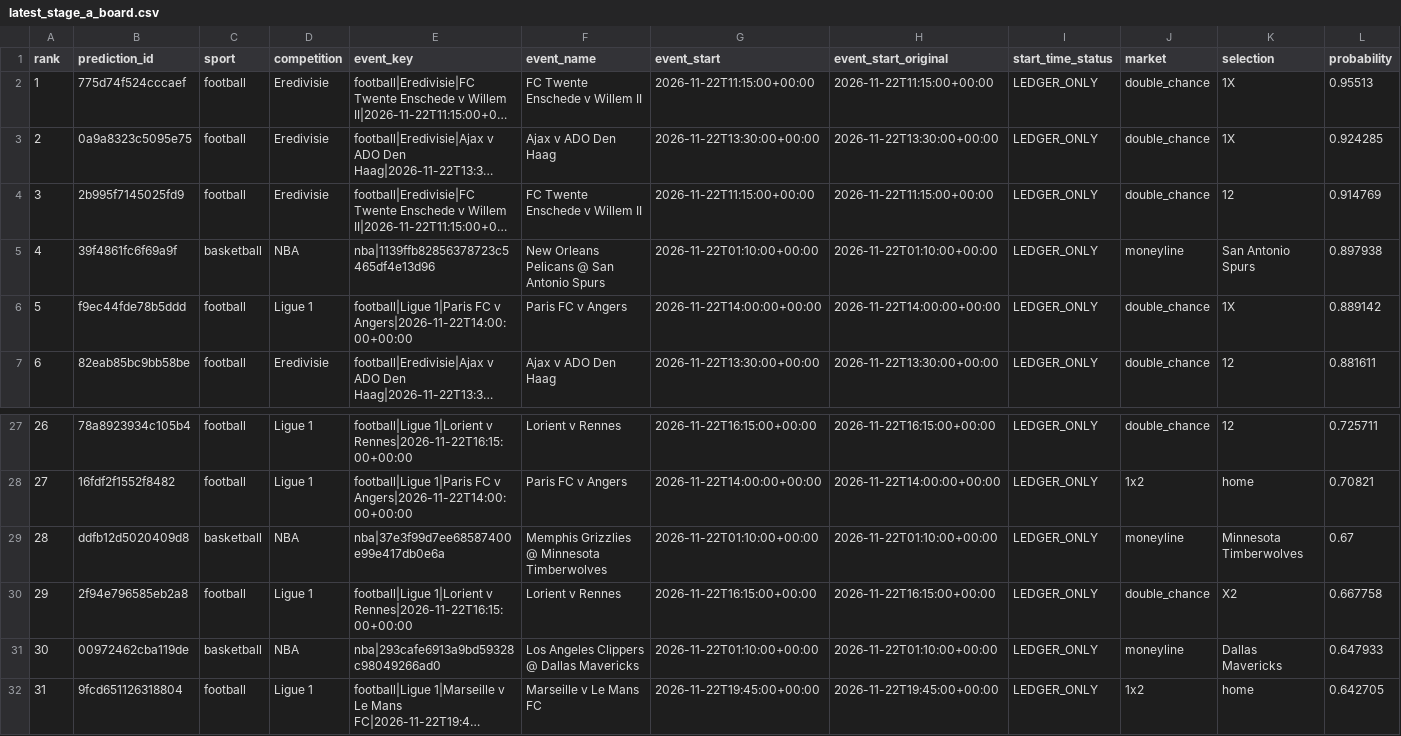
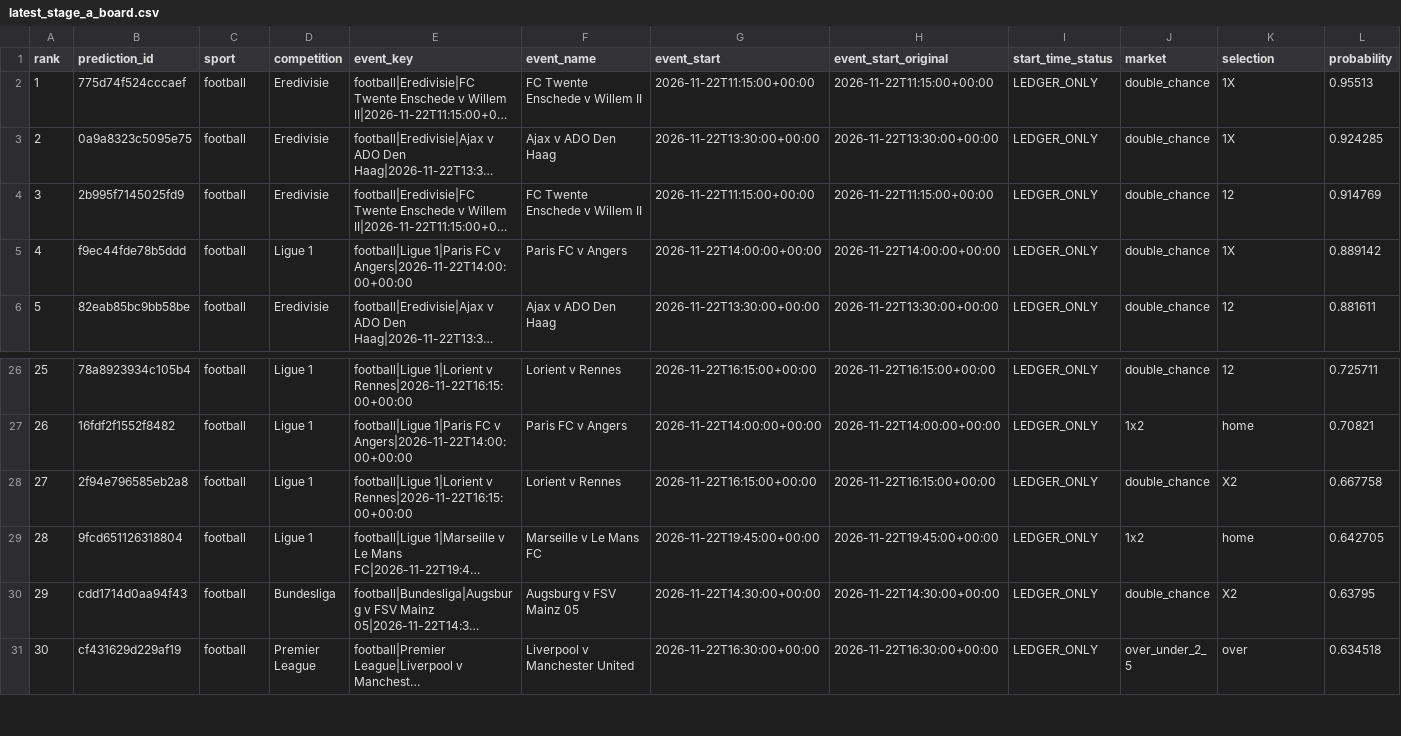
Before and after one commit to frazwil19-gif/prediction-markets-lab, a CSV file: reports/latest_stage_a_board.csv, drawn as a sheet; only a part is shown, gaps mark what is left out; the shorter side is filled out with more unchanged rows; long unchanged cells end in …; removed rows and columns are numbered as before the commit, all else as after; rows hold the shown columns only; the diff names each change by its address in the sheet, - before the commit and + after, or states it on an @@ line.

```diff
--- a/reports/latest_stage_a_board.csv
+++ b/reports/latest_stage_a_board.csv
-row 5: 4 | 39f4861fc6f69a9f | basketball | NBA | nba|1139ffb82856378723c5465df4e13d96 | New Orleans Pelicans @ San Antonio Spurs | 2026-11-22T01:10:00+00:00 | 2026-11-22T01:10:00+00:00 | LEDGER_ONLY | moneyline | San Antonio Spurs | 0.897938
@@ column A (rank) renumbered from row 5 down @@
-row 29: 28 | ddfb12d5020409d8 | basketball | NBA | nba|37e3f99d7ee68587400e99e417db0e6a | Memphis Grizzlies @ Minnesota Timberwolves | 2026-11-22T01:10:00+00:00 | 2026-11-22T01:10:00+00:00 | LEDGER_ONLY | moneyline | Minnesota Timberwolves | 0.67
-row 31: 30 | 00972462cba119de | basketball | NBA | nba|293cafe6913a9bd59328c98049266ad0 | Los Angeles Clippers @ Dallas Mavericks | 2026-11-22T01:10:00+00:00 | 2026-11-22T01:10:00+00:00 | LEDGER_ONLY | moneyline | Dallas Mavericks | 0.647933
```
Also changed, not shown: predictions/unified_settlements.csv, reports/latest_prediction_board.csv, 15 other files.
